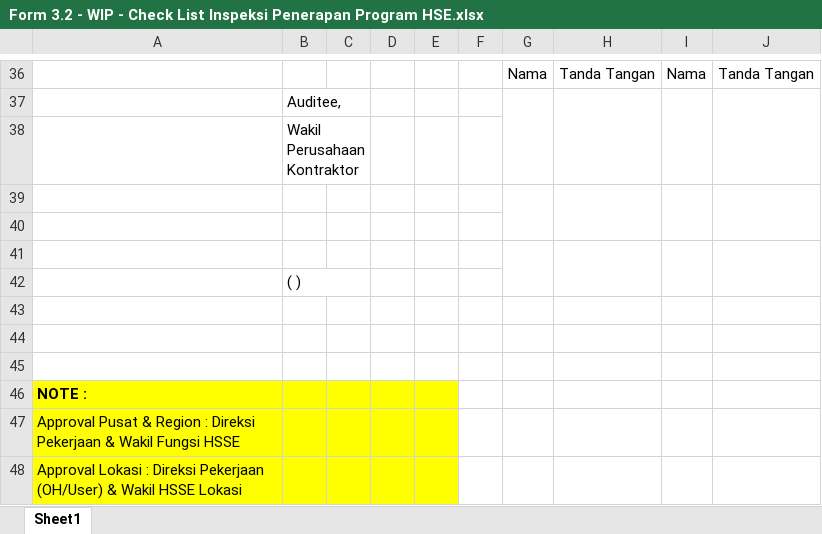
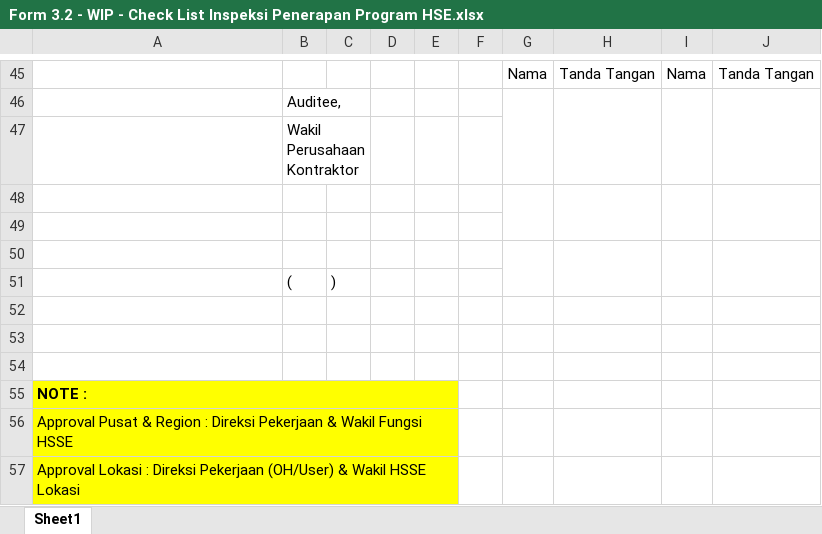
Before and after one commit to susantohenri/ecsms, an Excel workbook: excels/Form 3.2 - WIP - Check List Inspeksi Penerapan Program HSE.xlsx, sheet Sheet1, drawn as a sheet; only a part is shown, gaps mark what is left out; values as stored, in another font and other column widths than the file's, no borders; charts and pictures not drawn; removed rows and columns are numbered as before the commit, all else as after; the diff covers the shown part only; the diff names each change by its address in the sheet, - before the commit and + after, or states it on an @@ line.

```diff
--- a/excels/Form 3.2 - WIP - Check List Inspeksi Penerapan Program HSE.xlsx (sheet Sheet1)
+++ b/excels/Form 3.2 - WIP - Check List Inspeksi Penerapan Program HSE.xlsx (sheet Sheet1)
-row 42:  | ( )
+row 51:  | ( | )
+A55:E55 merged
+A56:E56 merged
+A57:E57 merged
```
Also changed, not shown: 9 added rows, merged cells and row numbers in column A elsewhere in this sheet, charts or pictures, excels/Form 3.1 - Check List Inspeksi HSE Work Practice.xlsx, 3 other files.
